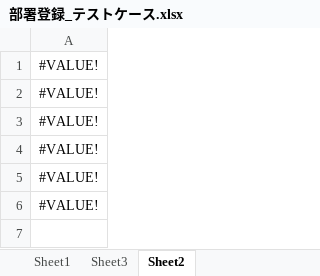
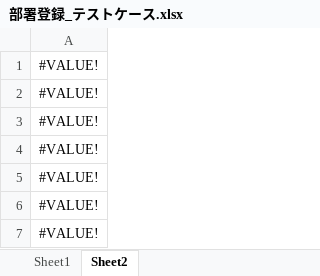
Before and after one commit to mizuto26/csharp_training_202605, an Excel workbook: docs/03_test/部署登録_テストケース.xlsx, sheet Sheet2, drawn as a sheet; values as stored, in another font and other column widths than the file's, no borders; the diff names each change by its address in the sheet, - before the commit and + after, or states it on an @@ line.

```diff
--- a/docs/03_test/部署登録_テストケース.xlsx (sheet Sheet2)
+++ b/docs/03_test/部署登録_テストケース.xlsx (sheet Sheet2)
-sheet tab: Sheet3
+row 7: #VALUE!
```
Also changed, not shown: sheet Sheet1, charts or pictures, docs/03_test/従業員登録_テストケース.xlsx, 4 other files.
